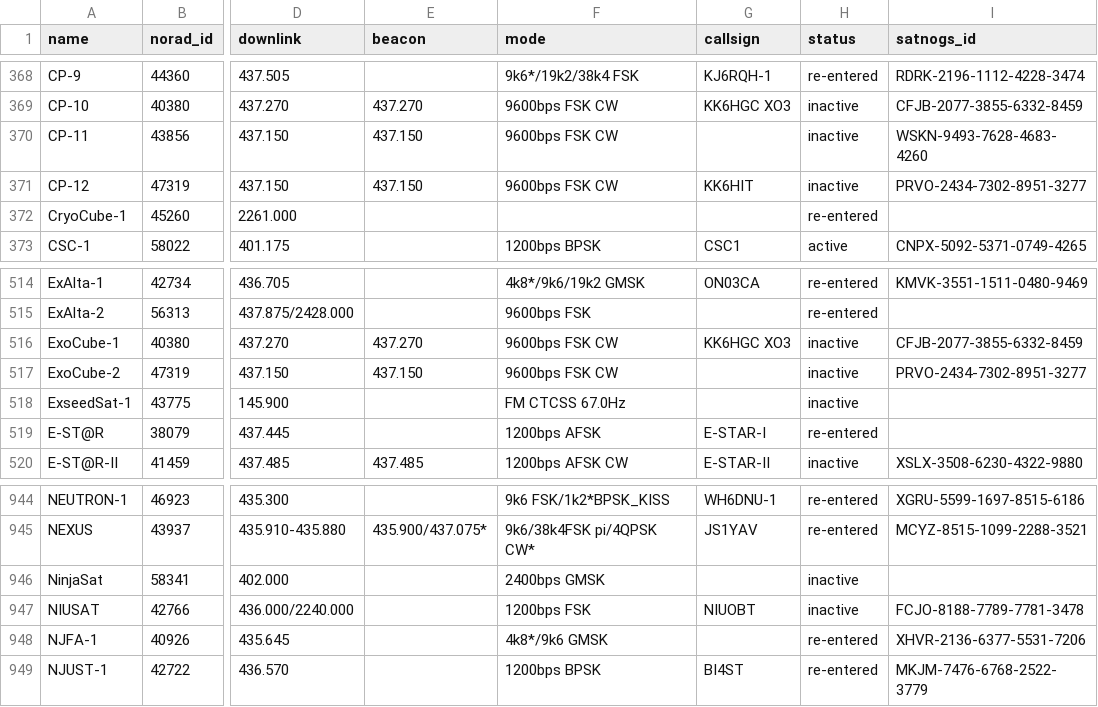
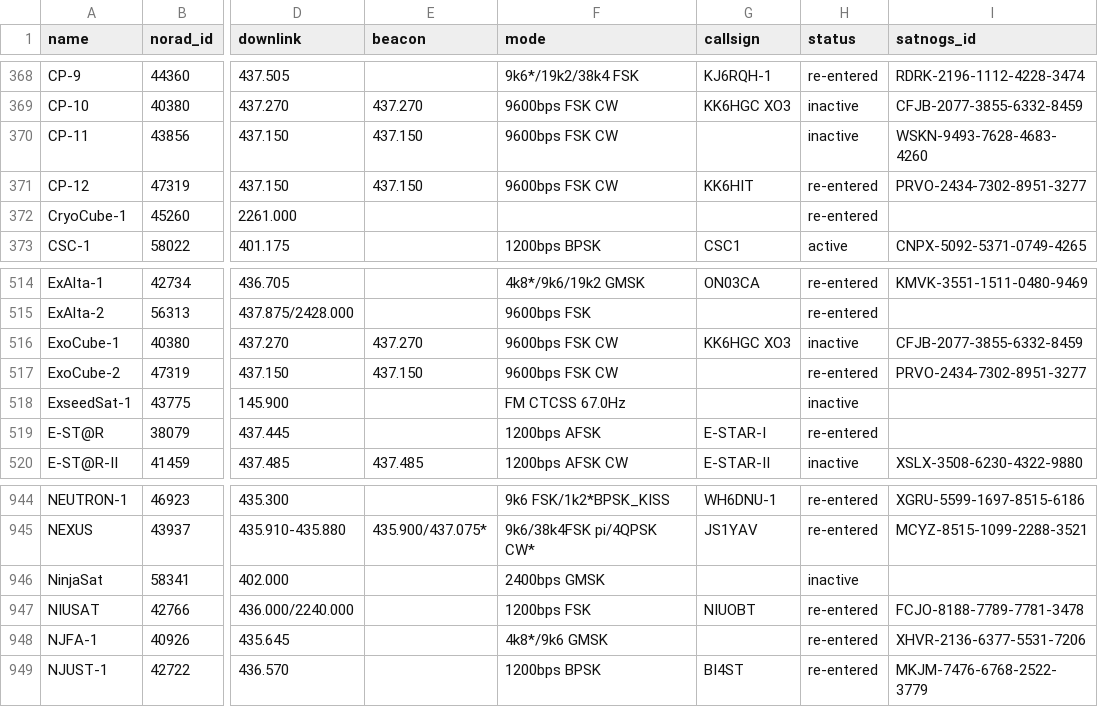
Before and after one commit to maruko8k/amateur-satellite-database, a CSV file: data/amsat-all-frequencies.csv, drawn as a sheet; only a part is shown, gaps mark what is left out; the diff names each change by its address in the sheet, - before the commit and + after, or states it on an @@ line.

```diff
--- a/data/amsat-all-frequencies.csv
+++ b/data/amsat-all-frequencies.csv
-H371 (status): inactive
+H371 (status): re-entered
-H517 (status): inactive
+H517 (status): re-entered
-H947 (status): inactive
+H947 (status): re-entered
```
Also changed, not shown: data/satnogs.csv, 2 other files.
